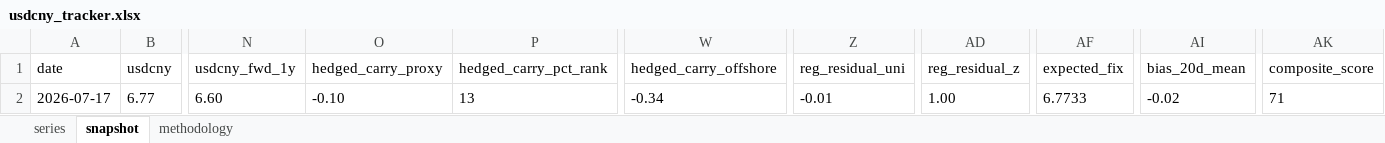
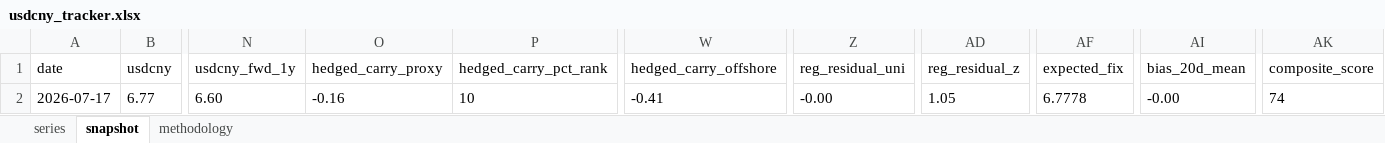
Before and after one commit to erickviann1-dev/usdcny-tracker, an Excel workbook: docs/usdcny_tracker.xlsx, sheet snapshot, drawn as a sheet; only a part is shown, gaps mark what is left out; values as stored, in another font and other column widths than the file's, no borders; the diff names each change by its address in the sheet, - before the commit and + after, or states it on an @@ line.

```diff
--- a/docs/usdcny_tracker.xlsx (sheet snapshot)
+++ b/docs/usdcny_tracker.xlsx (sheet snapshot)
-O2 (hedged_carry_proxy): -0.10
+O2 (hedged_carry_proxy): -0.16
-P2 (hedged_carry_pct_rank): 13
+P2 (hedged_carry_pct_rank): 10
-W2 (hedged_carry_offshore): -0.34
+W2 (hedged_carry_offshore): -0.41
-Z2 (reg_residual_uni): -0.01
+Z2 (reg_residual_uni): -0.00
-AD2 (reg_residual_z): 1.00
+AD2 (reg_residual_z): 1.05
-AF2 (expected_fix): 6.7733
+AF2 (expected_fix): 6.7778
-AI2 (bias_20d_mean): -0.02
+AI2 (bias_20d_mean): -0.00
-AK2 (composite_score): 71
+AK2 (composite_score): 74
```
Also changed, not shown: sheet series, 3 other files.
